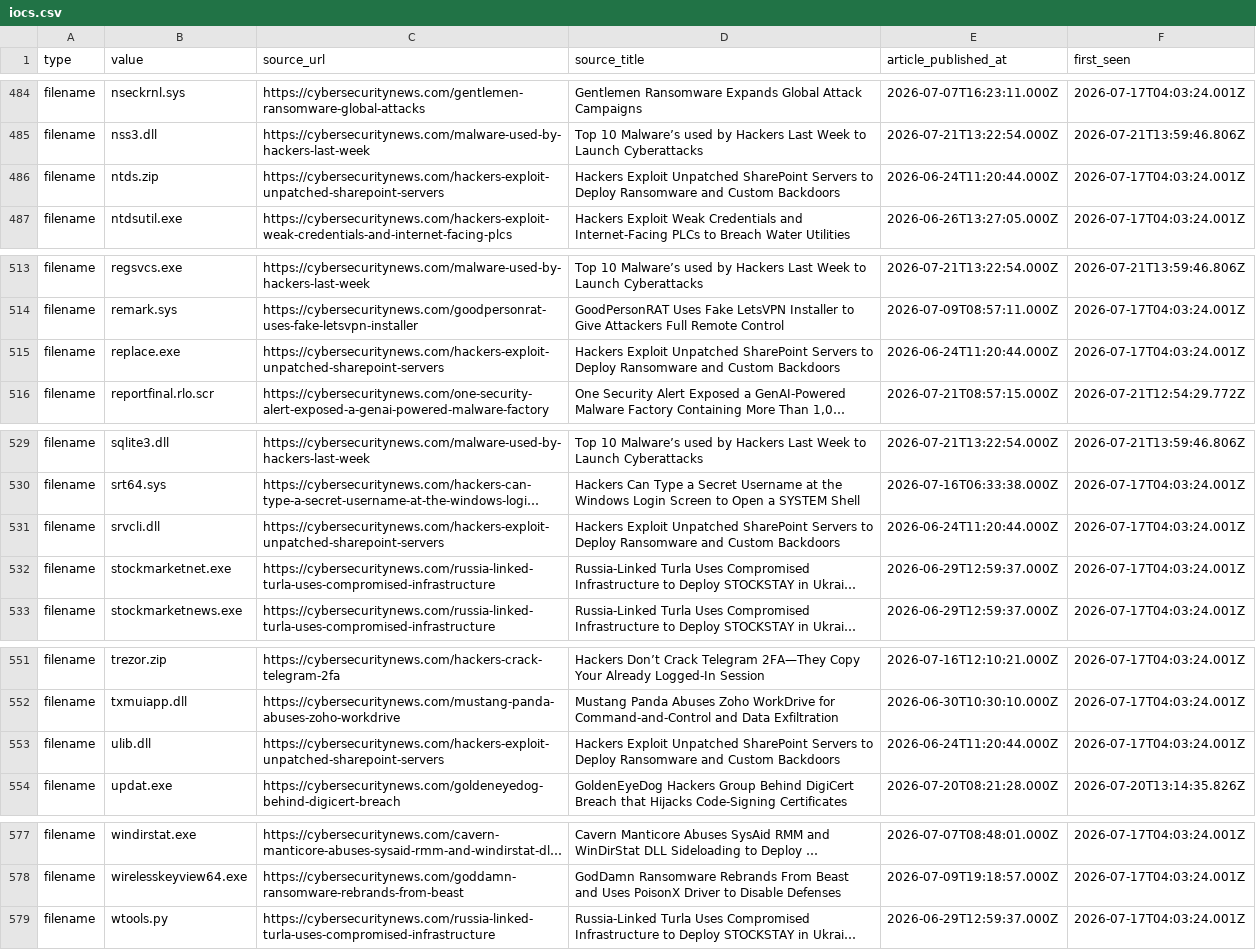
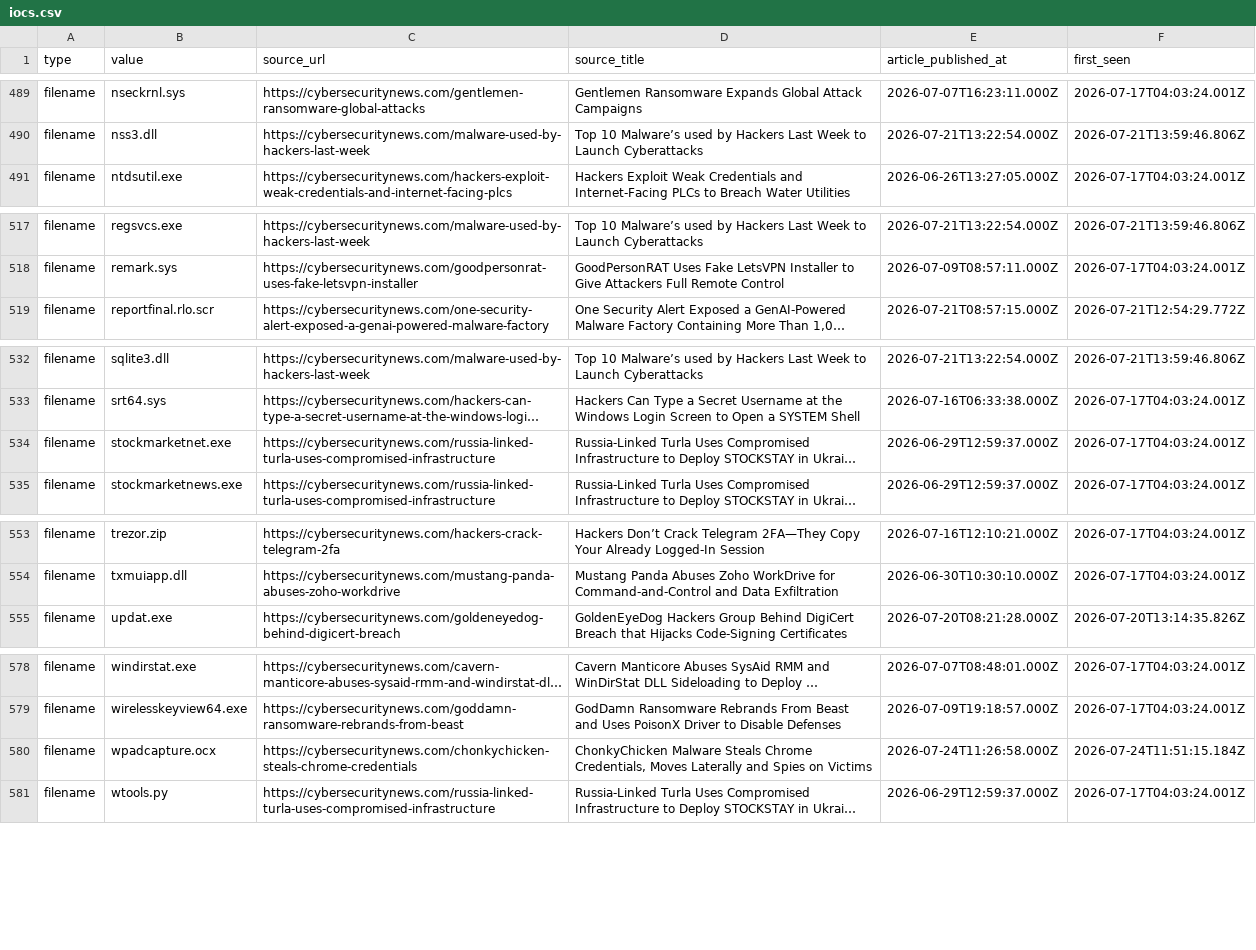
Before and after one commit to Sergio-Albea-Git/Threat-Hunting-KQL-Queries, a CSV file: Daily-IOCReportsCollection/iocs.csv, drawn as a sheet; only a part is shown, gaps mark what is left out; long unchanged cells end in …; removed rows and columns are numbered as before the commit, all else as after; the diff covers the shown part only; the diff names each change by its address in the sheet, - before the commit and + after, or states it on an @@ line.

Commit message:
chore(iocs): 3196 IOCs (1440 cybersecuritynews + 1756 ransomware.live, 30-day window)

```diff
--- a/Daily-IOCReportsCollection/iocs.csv
+++ b/Daily-IOCReportsCollection/iocs.csv
-row 486: filename | ntds.zip | https://cybersecuritynews.com/hackers-exploit-unpatched-sharepoint-servers | Hackers Exploit Unpatched SharePoint Servers to Deploy Ransomware and Custom Backdoors | 2026-06-24T11:20:44.000Z | 2026-07-17T04:03:24.001Z
-row 515: filename | replace.exe | https://cybersecuritynews.com/hackers-exploit-unpatched-sharepoint-servers | Hackers Exploit Unpatched SharePoint Servers to Deploy Ransomware and Custom Backdoors | 2026-06-24T11:20:44.000Z | 2026-07-17T04:03:24.001Z
-row 531: filename | srvcli.dll | https://cybersecuritynews.com/hackers-exploit-unpatched-sharepoint-servers | Hackers Exploit Unpatched SharePoint Servers to Deploy Ransomware and Custom Backdoors | 2026-06-24T11:20:44.000Z | 2026-07-17T04:03:24.001Z
-row 553: filename | ulib.dll | https://cybersecuritynews.com/hackers-exploit-unpatched-sharepoint-servers | Hackers Exploit Unpatched SharePoint Servers to Deploy Ransomware and Custom Backdoors | 2026-06-24T11:20:44.000Z | 2026-07-17T04:03:24.001Z
+row 580: filename | wpadcapture.ocx | https://cybersecuritynews.com/chonkychicken-steals-chrome-credentials | ChonkyChicken Malware Steals Chrome Credentials, Moves Laterally and Spies on Victims | 2026-07-24T11:26:58.000Z | 2026-07-24T11:51:15.184Z
```
Also changed, not shown: 7 added rows elsewhere in this file.
